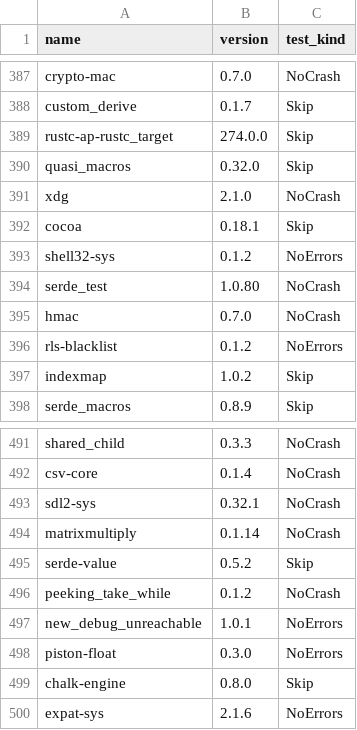
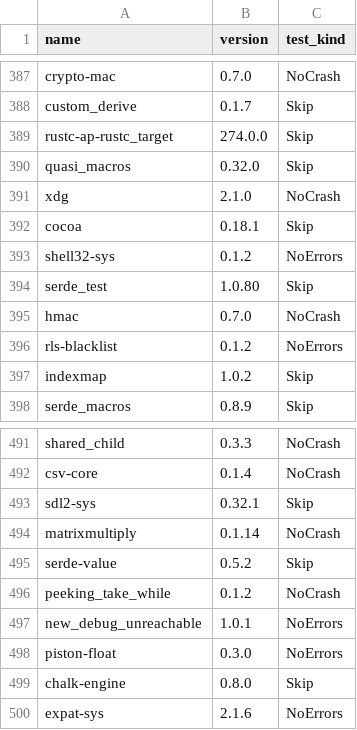
Before and after one commit to viperproject/prusti-dev, a CSV file: test-crates/crates.csv, drawn as a sheet; only a part is shown, gaps mark what is left out.

Commit message:
Skip flaky crates serde_test and sdl2-sys.

```diff
--- a/test-crates/crates.csv
+++ b/test-crates/crates.csv
@@ -393,3 +393,3 @@ cocoa,0.18.1,Skip
 shell32-sys,0.1.2,NoErrors
-serde_test,1.0.80,NoCrash
+serde_test,1.0.80,Skip
 hmac,0.7.0,NoCrash
@@ -492,3 +492,3 @@ shared_child,0.3.3,NoCrash
 csv-core,0.1.4,NoCrash
-sdl2-sys,0.32.1,NoCrash
+sdl2-sys,0.32.1,Skip
 matrixmultiply,0.1.14,NoCrash
```
